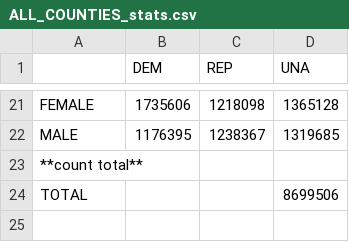
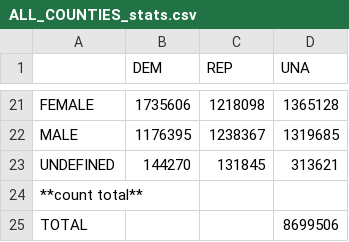
Before and after one commit to lperezu1/stats-by-specifics-counties-nc, a CSV file: ALL_COUNTIES_stats.csv, drawn as a sheet; only a part is shown, gaps mark what is left out.

```diff
--- a/ALL_COUNTIES_stats.csv
+++ b/ALL_COUNTIES_stats.csv
@@ -22,2 +22,3 @@
 "MALE",1176395,1238367,1319685
+"UNDEFINED",144270,131845,313621
 "**count total**", , ,
```
Also changed, not shown: DURHAM_stats.csv, NASH_stats.csv, 3 other files.
